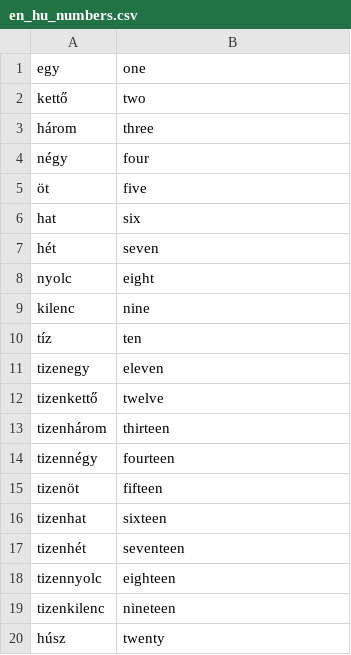
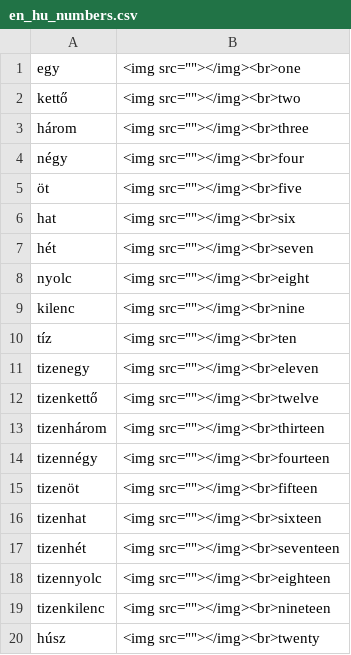
Before and after one commit to Felisha76/portfolio, a CSV file: cs_templates/en_hu_numbers.csv, drawn as a sheet.

Commit message:
picture templates

```diff
--- a/cs_templates/en_hu_numbers.csv
+++ b/cs_templates/en_hu_numbers.csv
@@ -1,20 +1,20 @@
-egy,one
-kettő,two
-három,three
-négy,four
-öt,five
-hat,six
-hét,seven
-nyolc,eight
-kilenc,nine
-tíz,ten
-tizenegy,eleven
-tizenkettő,twelve
-tizenhárom,thirteen
-tizennégy,fourteen
-tizenöt,fifteen
-tizenhat,sixteen
-tizenhét,seventeen
-tizennyolc,eighteen
-tizenkilenc,nineteen
-húsz,twenty
+egy,<img src=""></img><br>one
+kettő,<img src=""></img><br>two
+három,<img src=""></img><br>three
+négy,<img src=""></img><br>four
+öt,<img src=""></img><br>five
+hat,<img src=""></img><br>six
+hét,<img src=""></img><br>seven
+nyolc,<img src=""></img><br>eight
+kilenc,<img src=""></img><br>nine
+tíz,<img src=""></img><br>ten
+tizenegy,<img src=""></img><br>eleven
+tizenkettő,<img src=""></img><br>twelve
+tizenhárom,<img src=""></img><br>thirteen
+tizennégy,<img src=""></img><br>fourteen
+tizenöt,<img src=""></img><br>fifteen
+tizenhat,<img src=""></img><br>sixteen
+tizenhét,<img src=""></img><br>seventeen
+tizennyolc,<img src=""></img><br>eighteen
+tizenkilenc,<img src=""></img><br>nineteen
+húsz,<img src=""></img><br>twenty
```
